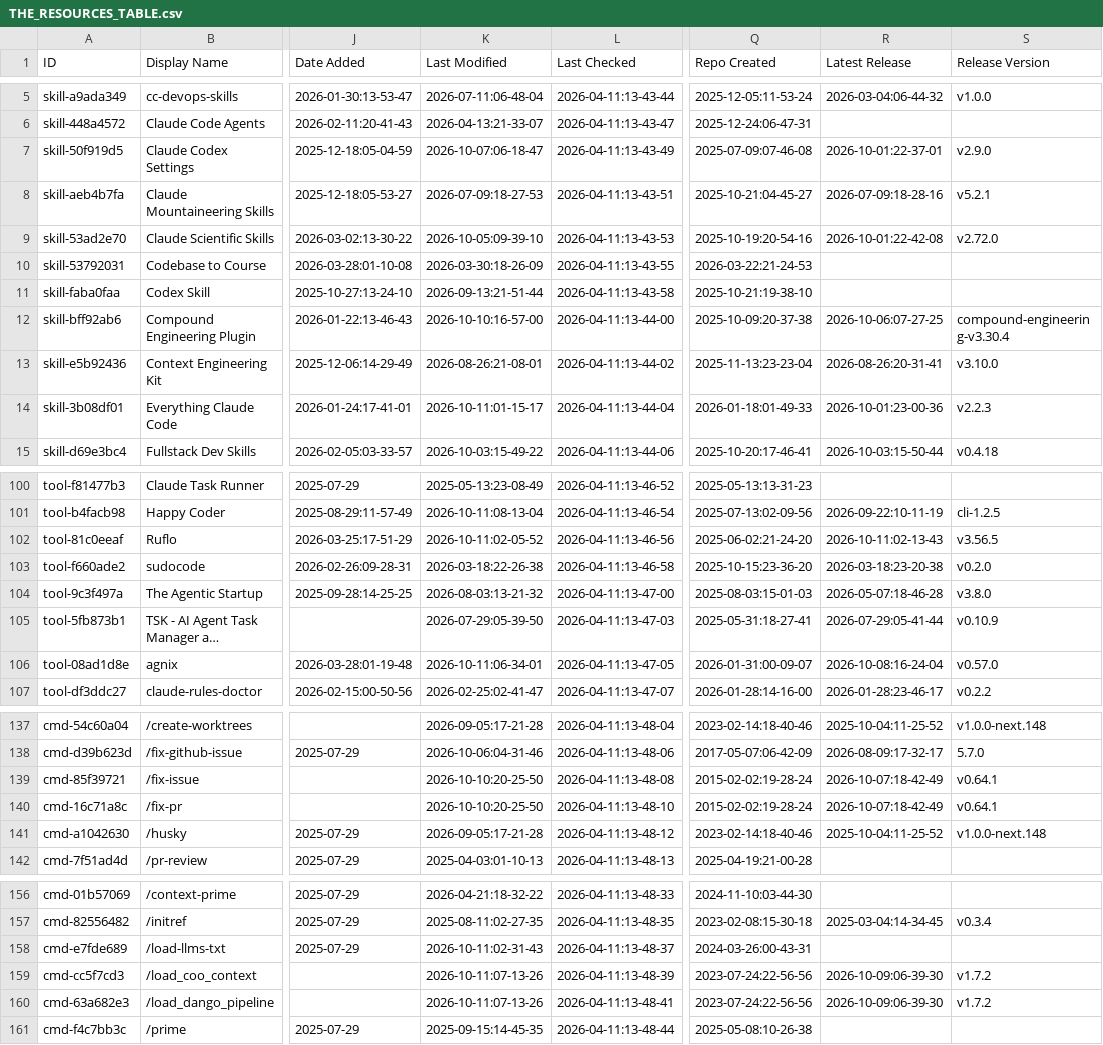
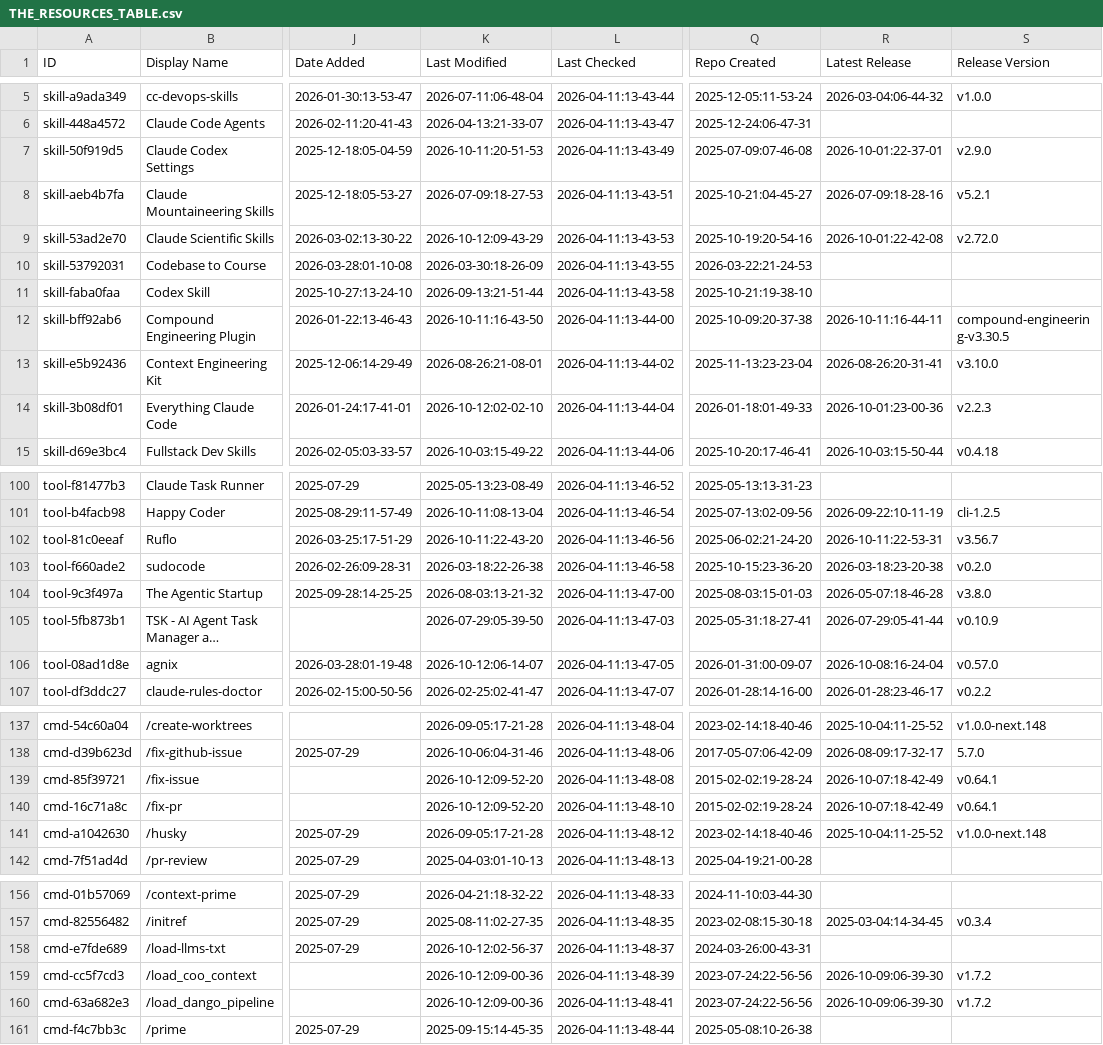
Before and after one commit to davisbuilds/awesome-claude-code, a CSV file: THE_RESOURCES_TABLE.csv, drawn as a sheet; only a part is shown, gaps mark what is left out; long unchanged cells end in …; the diff covers the shown part only; the diff names each change by its address in the sheet, - before the commit and + after, or states it on an @@ line.

```diff
--- a/THE_RESOURCES_TABLE.csv
+++ b/THE_RESOURCES_TABLE.csv
-K7 (Last Modified): 2026-10-07:06-18-47
+K7 (Last Modified): 2026-10-11:20-51-53
-K9 (Last Modified): 2026-10-05:09-39-10
+K9 (Last Modified): 2026-10-12:09-43-29
-K12 (Last Modified): 2026-10-10:16-57-00
+K12 (Last Modified): 2026-10-11:16-43-50
-R12 (Latest Release): 2026-10-06:07-27-25
+R12 (Latest Release): 2026-10-11:16-44-11
-S12 (Release Version): compound-engineering-v3.30.4
+S12 (Release Version): compound-engineering-v3.30.5
-K14 (Last Modified): 2026-10-11:01-15-17
+K14 (Last Modified): 2026-10-12:02-02-10
-K102 (Last Modified): 2026-10-11:02-05-52
+K102 (Last Modified): 2026-10-11:22-43-20
-R102 (Latest Release): 2026-10-11:02-13-43
+R102 (Latest Release): 2026-10-11:22-53-31
-S102 (Release Version): v3.56.5
+S102 (Release Version): v3.56.7
-K106 (Last Modified): 2026-10-11:06-34-01
+K106 (Last Modified): 2026-10-12:06-14-07
-K139:K140 (Last Modified): 2026-10-10:20-25-50
+K139:K140 (Last Modified): 2026-10-12:09-52-20
-K158 (Last Modified): 2026-10-11:02-31-43
+K158 (Last Modified): 2026-10-12:02-56-37
-K159:K160 (Last Modified): 2026-10-11:07-13-26
+K159:K160 (Last Modified): 2026-10-12:09-00-36
```
Also changed, not shown: 38 edited cells elsewhere in this file.
